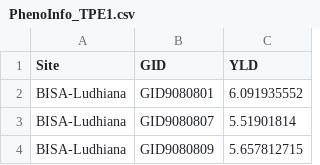
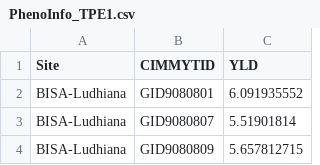
Before and after one commit to guillermogarci4/MultiEnv-Wheat-Genomic-Prediction, a CSV file: PhenoInfo_TPE1.csv, drawn as a sheet; only a part is shown.

Commit message:
Update PhenoInfo_TPE1.csv

```diff
--- a/PhenoInfo_TPE1.csv
+++ b/PhenoInfo_TPE1.csv
@@ -1,2 +1,2 @@
-Site,GID,YLD
+Site,CIMMYTID,YLD
 BISA-Ludhiana,GID9080801,6.091935552
```
